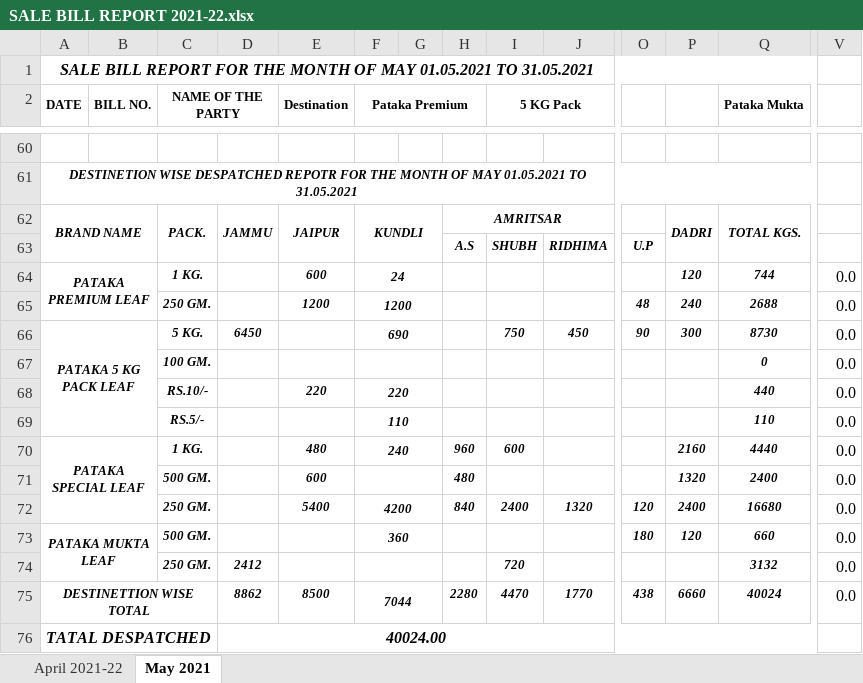
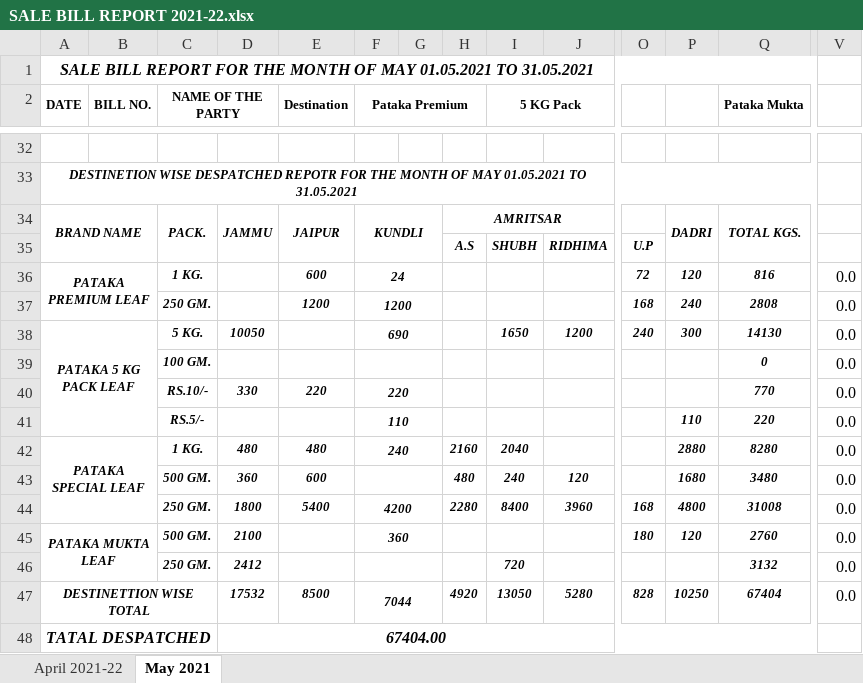
Before and after one commit to TusharPanja15/excel, an Excel workbook: SALE BILL REPORT 2021-22.xlsx, sheet May 2021, drawn as a sheet; only a part is shown, gaps mark what is left out; values as stored, in another font and other column widths than the file's, no borders; removed rows and columns are numbered as before the commit, all else as after; rows hold the shown columns only; the diff covers the shown part only; the diff names each change by its address in the sheet, - before the commit and + after, or states it on an @@ line.

```diff
--- a/SALE BILL REPORT 2021-22.xlsx (sheet May 2021)
+++ b/SALE BILL REPORT 2021-22.xlsx (sheet May 2021)
-O36: (empty)
+O36: 72
-Q36 (Pataka Mukta): 744
+Q36 (Pataka Mukta): 816
-O37: 48
+O37: 168
-Q37 (Pataka Mukta): 2688
+Q37 (Pataka Mukta): 2808
-D38: 6450
+D38: 10050
-I38 (5 KG Pack): 750
+I38 (5 KG Pack): 1650
-J38: 450
+J38: 1200
-O38: 90
+O38: 240
-Q38 (Pataka Mukta): 8730
+Q38 (Pataka Mukta): 14130
-D40: (empty)
+D40: 330
-Q40 (Pataka Mukta): 440
+Q40 (Pataka Mukta): 770
-P41: (empty)
+P41: 110
-Q41 (Pataka Mukta): 110
+Q41 (Pataka Mukta): 220
-D42: (empty)
+D42: 480
-H42: 960
+H42: 2160
-I42 (5 KG Pack): 600
+I42 (5 KG Pack): 2040
-P42: 2160
+P42: 2880
-Q42 (Pataka Mukta): 4440
+Q42 (Pataka Mukta): 8280
-row 71:  |  | 500 GM. |  | 600 |  |  | 480 |  |  |  | 1320 | 2400 | 0.0
-row 72:  |  | 250 GM. |  | 5400 | 4200 |  | 840 | 2400 | 1320 | 120 | 2400 | 16680 | 0.0
+row 43:  |  | 500 GM. | 360 | 600 |  |  | 480 | 240 | 120 |  | 1680 | 3480 | 0.0
+row 44:  |  | 250 GM. | 1800 | 5400 | 4200 |  | 2280 | 8400 | 3960 | 168 | 4800 | 31008 | 0.0
-D45: (empty)
+D45: 2100
-Q45 (Pataka Mukta): 660
+Q45 (Pataka Mukta): 2760
-D47: 8862
+D47: 17532
-H47: 2280
+H47: 4920
-I47 (5 KG Pack): 4470
+I47 (5 KG Pack): 13050
-J47: 1770
+J47: 5280
-O47: 438
+O47: 828
-P47: 6660
+P47: 10250
-Q47 (Pataka Mukta): 40024
+Q47 (Pataka Mukta): 67404
-D48: 40024.00
+D48: 67404.00
```
Also changed, not shown: 13 added rows, 41 removed rows and 7 edited cells elsewhere in this sheet, formulas that keep their value, BLENDED TEA STOCK REGISTER 2021-22.xlsx, D.K STATEMENT -2021-22.xlsx, 5 other files.
